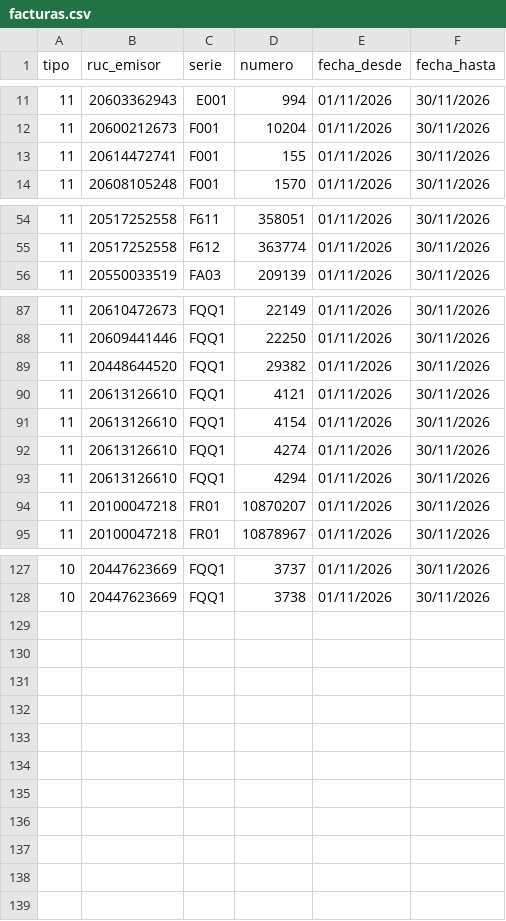
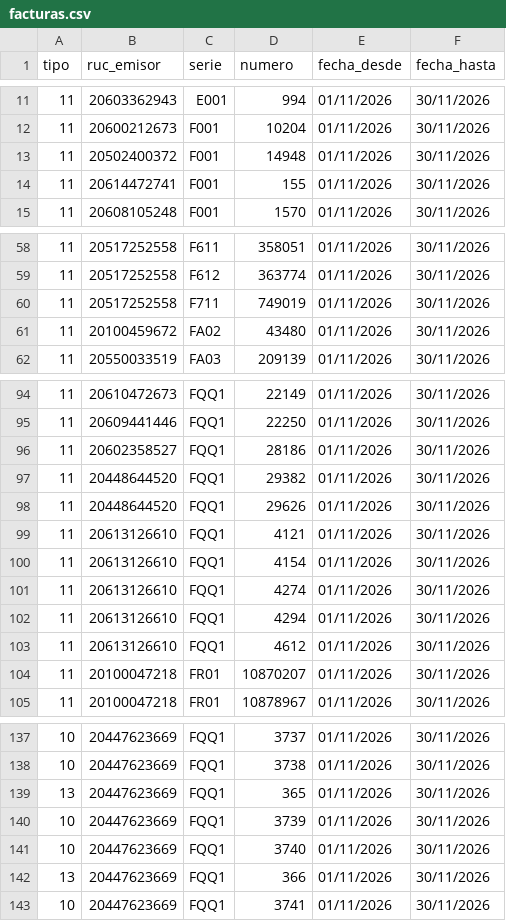
Before and after one commit to Aquivan/Claude, a CSV file: sire/20447623669/facturas.csv, drawn as a sheet; only a part is shown, gaps mark what is left out; the diff covers the shown part only.

```diff
--- a/sire/20447623669/facturas.csv
+++ b/sire/20447623669/facturas.csv
@@ -12,2 +12,3 @@ tipo,ruc_emisor,serie,numero,fecha_desde,fecha_hasta
 11,20600212673,F001,10204,01/11/2026,30/11/2026
+11,20502400372,F001,14948,01/11/2026,30/11/2026
 11,20614472741,F001,155,01/11/2026,30/11/2026
@@ -55,2 +59,4 @@ tipo,ruc_emisor,serie,numero,fecha_desde,fecha_hasta
 11,20517252558,F612,363774,01/11/2026,30/11/2026
+11,20517252558,F711,749019,01/11/2026,30/11/2026
+11,20100459672,FA02,43480,01/11/2026,30/11/2026
 11,20550033519,FA03,209139,01/11/2026,30/11/2026
@@ -88,3 +95,5 @@ tipo,ruc_emisor,serie,numero,fecha_desde,fecha_hasta
 11,20609441446,FQQ1,22250,01/11/2026,30/11/2026
+11,20602358527,FQQ1,28186,01/11/2026,30/11/2026
 11,20448644520,FQQ1,29382,01/11/2026,30/11/2026
+11,20448644520,FQQ1,29626,01/11/2026,30/11/2026
 11,20613126610,FQQ1,4121,01/11/2026,30/11/2026
@@ -93,2 +102,3 @@ tipo,ruc_emisor,serie,numero,fecha_desde,fecha_hasta
 11,20613126610,FQQ1,4294,01/11/2026,30/11/2026
+11,20613126610,FQQ1,4612,01/11/2026,30/11/2026
 11,20100047218,FR01,10870207,01/11/2026,30/11/2026
@@ -128 +138,6 @@ tipo,ruc_emisor,serie,numero,fecha_desde,fecha_hasta
 10,20447623669,FQQ1,3738,01/11/2026,30/11/2026
+13,20447623669,FQQ1,365,01/11/2026,30/11/2026
+10,20447623669,FQQ1,3739,01/11/2026,30/11/2026
+10,20447623669,FQQ1,3740,01/11/2026,30/11/2026
+13,20447623669,FQQ1,366,01/11/2026,30/11/2026
+10,20447623669,FQQ1,3741,01/11/2026,30/11/2026
```
Also changed, not shown: 4 added rows elsewhere in this file, sire/20447623669/historico/202611/compras_propuesta.csv, sire/20447623669/historico/202611/reporte_parseado.csv, 39 other files.
